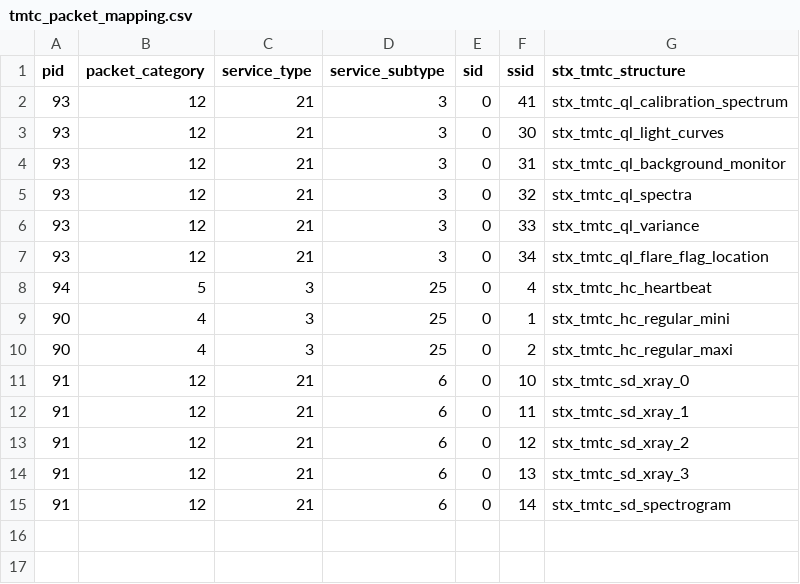
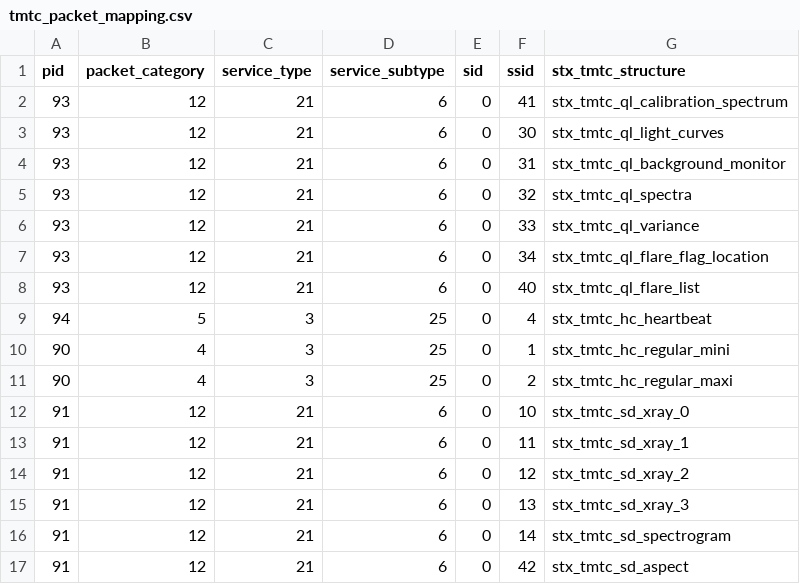
Before and after one commit to i4Ds/STIX-GSW, a CSV file: lldp/tmtc_packet_mapping.csv, drawn as a sheet.

```diff
--- a/lldp/tmtc_packet_mapping.csv
+++ b/lldp/tmtc_packet_mapping.csv
@@ -1,8 +1,9 @@
 pid,packet_category,service_type,service_subtype,sid,ssid,stx_tmtc_structure
-93,12,21,3,0,41,stx_tmtc_ql_calibration_spectrum
-93,12,21,3,0,30,stx_tmtc_ql_light_curves
-93,12,21,3,0,31,stx_tmtc_ql_background_monitor
-93,12,21,3,0,32,stx_tmtc_ql_spectra
-93,12,21,3,0,33,stx_tmtc_ql_variance
-93,12,21,3,0,34,stx_tmtc_ql_flare_flag_location
+93,12,21,6,0,41,stx_tmtc_ql_calibration_spectrum
+93,12,21,6,0,30,stx_tmtc_ql_light_curves
+93,12,21,6,0,31,stx_tmtc_ql_background_monitor
+93,12,21,6,0,32,stx_tmtc_ql_spectra
+93,12,21,6,0,33,stx_tmtc_ql_variance
+93,12,21,6,0,34,stx_tmtc_ql_flare_flag_location
+93,12,21,6,0,40,stx_tmtc_ql_flare_list
 94,5,3,25,0,4,stx_tmtc_hc_heartbeat
@@ -15 +16,2 @@ pid,packet_category,service_type,service_subtype,sid,ssid,stx_tmtc_structure
 91,12,21,6,0,14,stx_tmtc_sd_spectrogram
+91,12,21,6,0,42,stx_tmtc_sd_aspect
```
Also changed, not shown: 1 other file.
